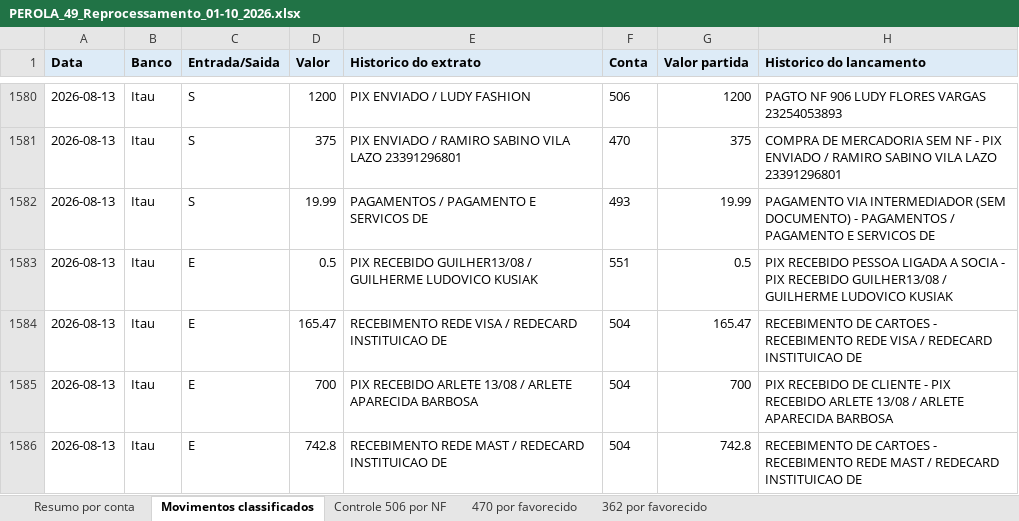
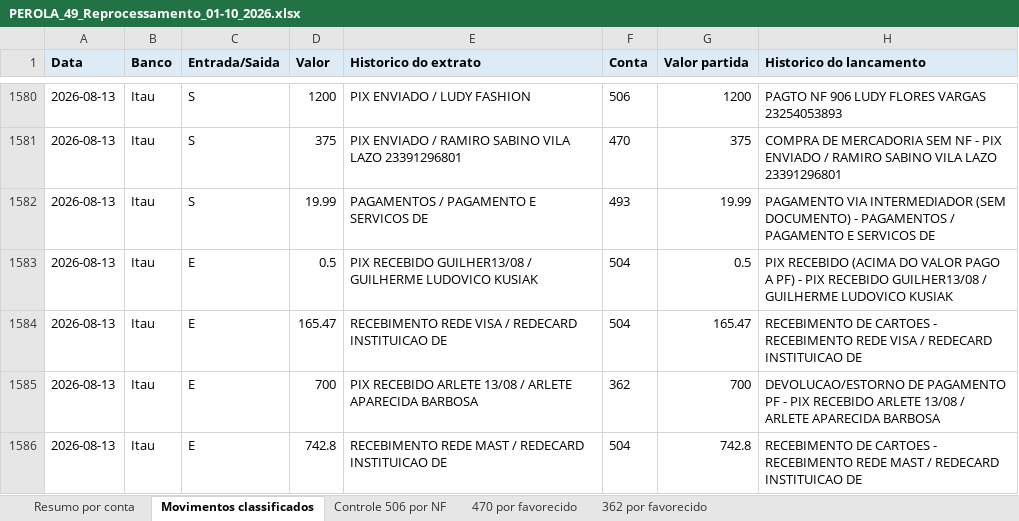
Before and after one commit to ROFContabilidade/Meus-Projetos, an Excel workbook: Perola-By-Look/reprocessamento_2026/PEROLA_49_Reprocessamento_01-10_2026.xlsx, sheet Movimentos classificados, drawn as a sheet; only a part is shown, gaps mark what is left out; values as stored, in another font and other column widths than the file's, no borders; the diff covers the shown part only; the diff names each change by its address in the sheet, - before the commit and + after, or states it on an @@ line.

```diff
--- a/Perola-By-Look/reprocessamento_2026/PEROLA_49_Reprocessamento_01-10_2026.xlsx (sheet Movimentos classificados)
+++ b/Perola-By-Look/reprocessamento_2026/PEROLA_49_Reprocessamento_01-10_2026.xlsx (sheet Movimentos classificados)
-F1583 (Conta): 551
+F1583 (Conta): 504
-H1583 (Historico do lancamento): PIX RECEBIDO PESSOA LIGADA A SOCIA - PIX…
+H1583 (Historico do lancamento): PIX RECEBIDO (ACIMA DO VALOR PAGO A PF) - PIX…
-F1585 (Conta): 504
+F1585 (Conta): 362
-H1585 (Historico do lancamento): PIX RECEBIDO DE CLIENTE - PIX…
+H1585 (Historico do lancamento): DEVOLUCAO/ESTORNO DE PAGAMENTO PF - PIX…
```
Also changed, not shown: 3 added rows and 42 edited cells elsewhere in this sheet, sheet 362 por favorecido, sheet Resumo por conta, sheet Controle 506 por NF, sheet 470 por favorecido, 10 other files.
